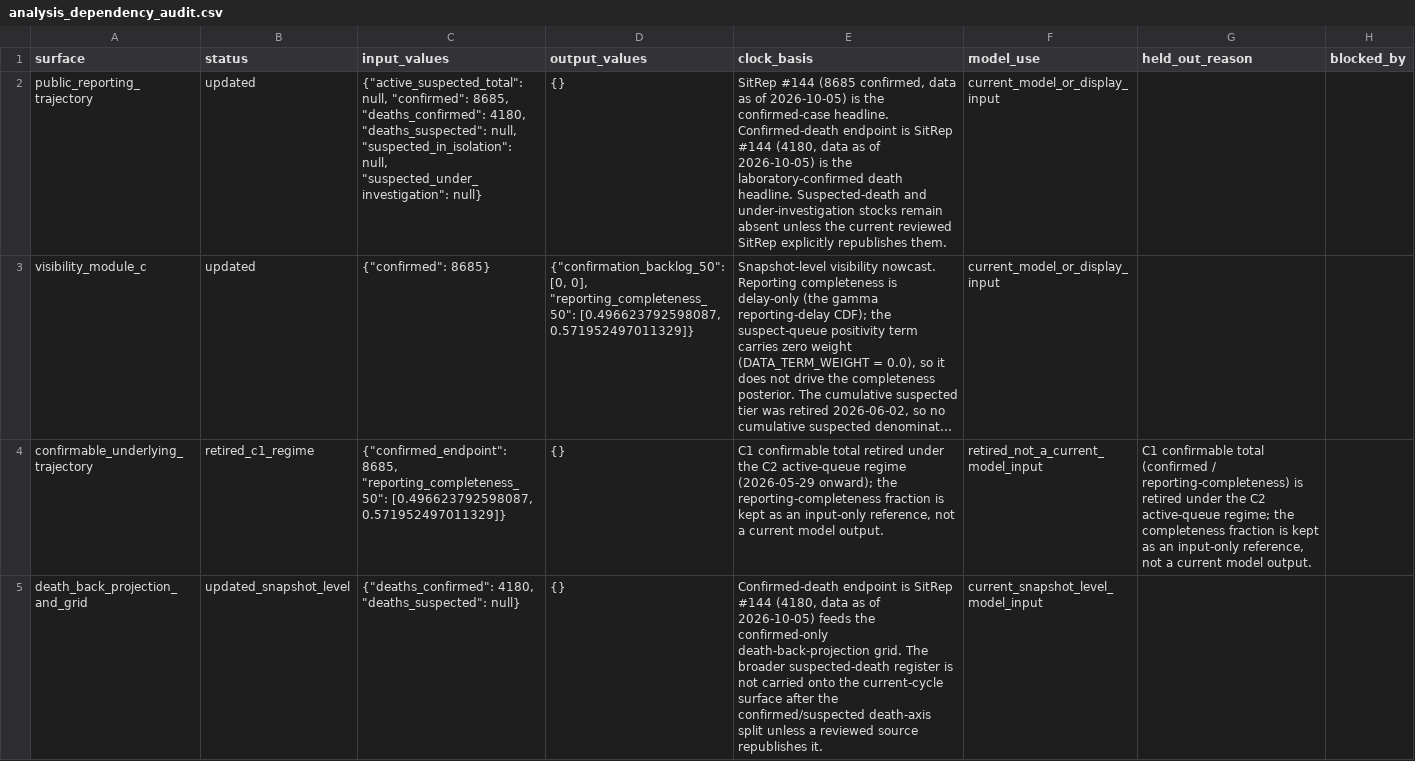
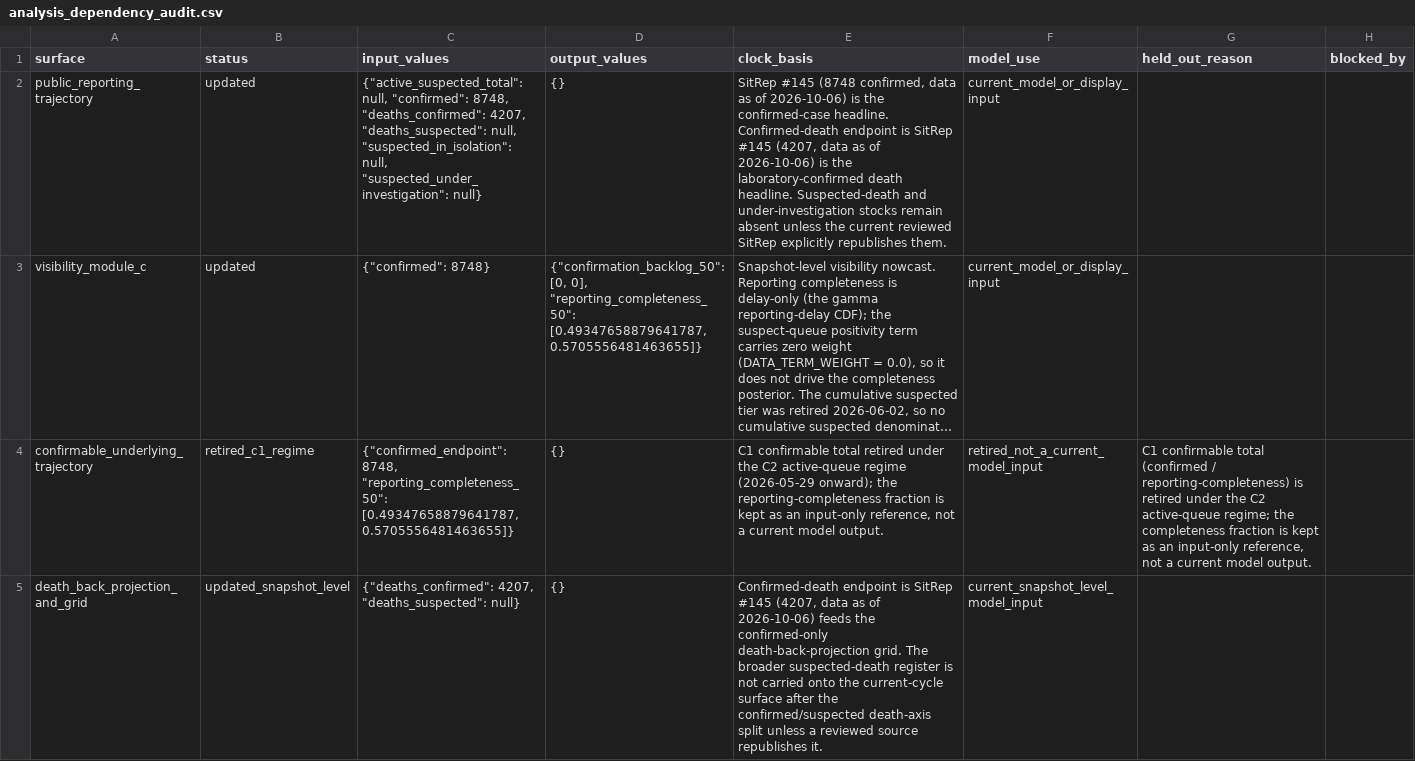
Before and after one commit to ArcedeDev/bdbv-2026-lovs, a CSV file: deliverables/public-health-dataset/analysis_dependency_audit.csv, drawn as a sheet; only a part is shown; long unchanged cells end in …; the diff covers the shown part only; the diff names each change by its address in the sheet, - before the commit and + after, or states it on an @@ line.

```diff
--- a/deliverables/public-health-dataset/analysis_dependency_audit.csv
+++ b/deliverables/public-health-dataset/analysis_dependency_audit.csv
-C2 (input_values): …null, "confirmed": 8685, "deaths_confirmed": 4180, "deaths_suspected": null,…
+C2 (input_values): …null, "confirmed": 8748, "deaths_confirmed": 4207, "deaths_suspected": null,…
-E2 (clock_basis): SitRep #144 (8685 confirmed, data as of 2026-10-05) is the confirmed-case headline. Confirmed-death endpoint is SitRep #144 (4180, data as of 2026-10-05) is the…
+E2 (clock_basis): SitRep #145 (8748 confirmed, data as of 2026-10-06) is the confirmed-case headline. Confirmed-death endpoint is SitRep #145 (4207, data as of 2026-10-06) is the…
-C3 (input_values): {"confirmed": 8685}
+C3 (input_values): {"confirmed": 8748}
-D3 (output_values): …0], "reporting_completeness_50": [0.496623792598087, 0.571952497011329]}
+D3 (output_values): …0], "reporting_completeness_50": [0.49347658879641787, 0.5705556481463655]}
-C4 (input_values): {"confirmed_endpoint": 8685, "reporting_completeness_50": [0.496623792598087, 0.571952497011329]}
+C4 (input_values): {"confirmed_endpoint": 8748, "reporting_completeness_50": [0.49347658879641787, 0.5705556481463655]}
-C5 (input_values): {"deaths_confirmed": 4180, "deaths_suspected": null}
+C5 (input_values): {"deaths_confirmed": 4207, "deaths_suspected": null}
-E5 (clock_basis): …is SitRep #144 (4180, data as of 2026-10-05) feeds the…
+E5 (clock_basis): …is SitRep #145 (4207, data as of 2026-10-06) feeds the…
```
Also changed, not shown: 5 edited cells elsewhere in this file, deliverables/public-health-dataset/model_outputs.csv, deliverables/public-health-dataset/public_claim_audit.csv, 46 other files.
